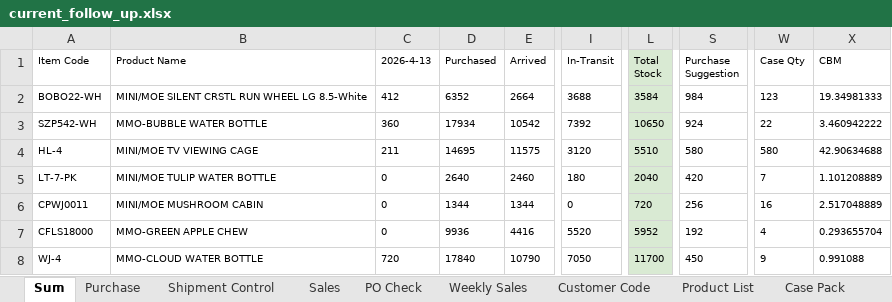
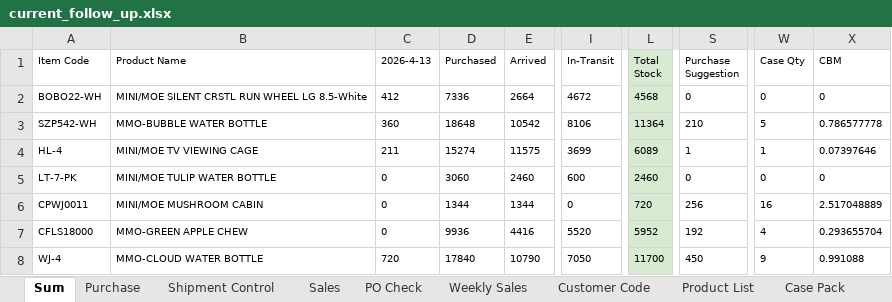
Before and after one commit to nicolechu111111-lgtm/scm-risk-dashboard, an Excel workbook: data/current_follow_up.xlsx, sheet Sum, drawn as a sheet; only a part is shown, gaps mark what is left out; values as stored, in another font and other column widths than the file's, no borders; conditional formats not drawn; the diff names each change by its address in the sheet, - before the commit and + after, or states it on an @@ line.

```diff
--- a/data/current_follow_up.xlsx (sheet Sum)
+++ b/data/current_follow_up.xlsx (sheet Sum)
-D2 (Purchased): 6352
+D2 (Purchased): 7336
-I2 (In-Transit): 3688
+I2 (In-Transit): 4672
-L2 (Total Stock): 3584
+L2 (Total Stock): 4568
-S2 (Purchase Suggestion): 984
+S2 (Purchase Suggestion): 0
-W2 (Case Qty): 123
+W2 (Case Qty): 0
-X2 (CBM): 19.34981333
+X2 (CBM): 0
-D3 (Purchased): 17934
+D3 (Purchased): 18648
-I3 (In-Transit): 7392
+I3 (In-Transit): 8106
-L3 (Total Stock): 10650
+L3 (Total Stock): 11364
-S3 (Purchase Suggestion): 924
+S3 (Purchase Suggestion): 210
-W3 (Case Qty): 22
+W3 (Case Qty): 5
-X3 (CBM): 3.460942222
+X3 (CBM): 0.786577778
-D4 (Purchased): 14695
+D4 (Purchased): 15274
-I4 (In-Transit): 3120
+I4 (In-Transit): 3699
-L4 (Total Stock): 5510
+L4 (Total Stock): 6089
-S4 (Purchase Suggestion): 580
+S4 (Purchase Suggestion): 1
-W4 (Case Qty): 580
+W4 (Case Qty): 1
-X4 (CBM): 42.90634688
+X4 (CBM): 0.07397646
-D5 (Purchased): 2640
+D5 (Purchased): 3060
-I5 (In-Transit): 180
+I5 (In-Transit): 600
-L5 (Total Stock): 2040
+L5 (Total Stock): 2460
-S5 (Purchase Suggestion): 420
+S5 (Purchase Suggestion): 0
-W5 (Case Qty): 7
+W5 (Case Qty): 0
-X5 (CBM): 1.101208889
+X5 (CBM): 0
```
Also changed, not shown: sheet Purchase, sheet PO Check, sheet Sales, sheet Shipment Control.
